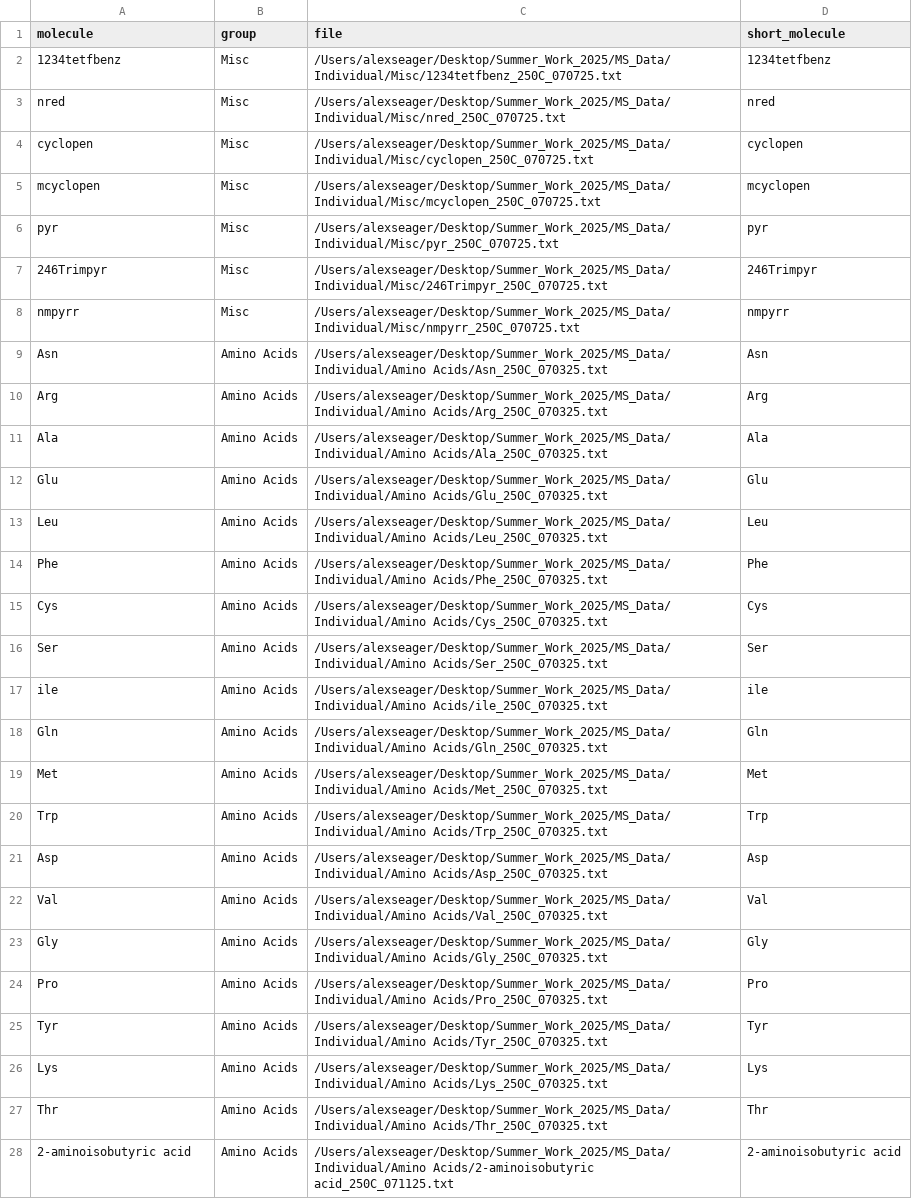
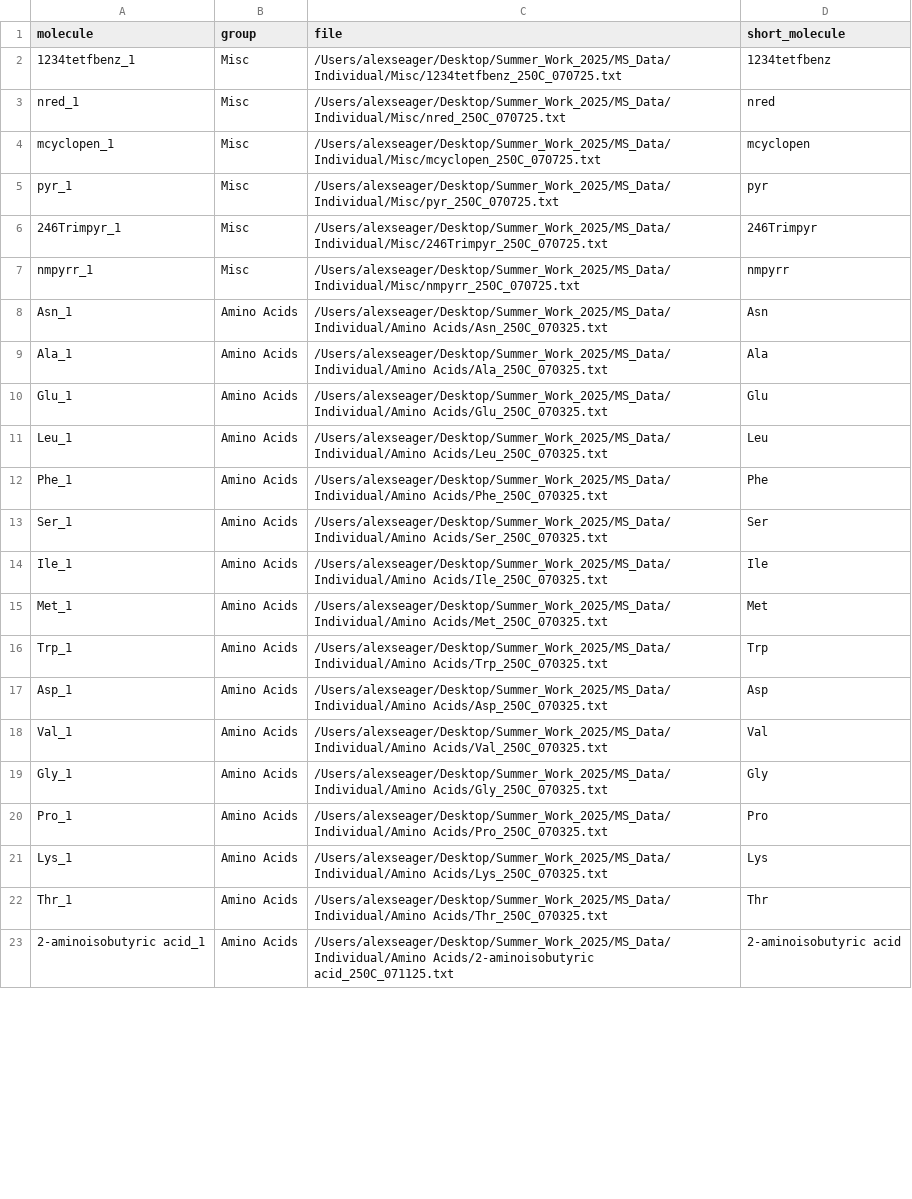
Before and after one commit to aseager411/Venus, a CSV file: mass_spectra_metadata_individual.csv, drawn as a sheet; only a part is shown; the diff covers the shown part only.

```diff
--- a/mass_spectra_metadata_individual.csv
+++ b/mass_spectra_metadata_individual.csv
@@ -1,28 +1,23 @@
 molecule,group,file,short_molecule
-1234tetfbenz,Misc,/Users/alexseager/Desktop/Summer_Work_2025/MS_Data/Individual/Misc/1234tetfbenz_250C_070725.txt,1234tetfbenz
-nred,Misc,/Users/alexseager/Desktop/Summer_Work_2025/MS_Data/Individual/Misc/nred_250C_070725.txt,nred
-cyclopen,Misc,/Users/alexseager/Desktop/Summer_Work_2025/MS_Data/Individual/Misc/cyclopen_250C_070725.txt,cyclopen
-mcyclopen,Misc,/Users/alexseager/Desktop/Summer_Work_2025/MS_Data/Individual/Misc/mcyclopen_250C_070725.txt,mcyclopen
-pyr,Misc,/Users/alexseager/Desktop/Summer_Work_2025/MS_Data/Individual/Misc/pyr_250C_070725.txt,pyr
-246Trimpyr,Misc,/Users/alexseager/Desktop/Summer_Work_2025/MS_Data/Individual/Misc/246Trimpyr_250C_070725.txt,246Trimpyr
-nmpyrr,Misc,/Users/alexseager/Desktop/Summer_Work_2025/MS_Data/Individual/Misc/nmpyrr_250C_070725.txt,nmpyrr
-Asn,Amino Acids,/Users/alexseager/Desktop/Summer_Work_2025/MS_Data/Individual/Amino Acids/Asn_250C_070325.txt,Asn
-Arg,Amino Acids,/Users/alexseager/Desktop/Summer_Work_2025/MS_Data/Individual/Amino Acids/Arg_250C_070325.txt,Arg
-Ala,Amino Acids,/Users/alexseager/Desktop/Summer_Work_2025/MS_Data/Individual/Amino Acids/Ala_250C_070325.txt,Ala
-Glu,Amino Acids,/Users/alexseager/Desktop/Summer_Work_2025/MS_Data/Individual/Amino Acids/Glu_250C_070325.txt,Glu
-Leu,Amino Acids,/Users/alexseager/Desktop/Summer_Work_2025/MS_Data/Individual/Amino Acids/Leu_250C_070325.txt,Leu
-Phe,Amino Acids,/Users/alexseager/Desktop/Summer_Work_2025/MS_Data/Individual/Amino Acids/Phe_250C_070325.txt,Phe
-Cys,Amino Acids,/Users/alexseager/Desktop/Summer_Work_2025/MS_Data/Individual/Amino Acids/Cys_250C_070325.txt,Cys
-Ser,Amino Acids,/Users/alexseager/Desktop/Summer_Work_2025/MS_Data/Individual/Amino Acids/Ser_250C_070325.txt,Ser
-ile,Amino Acids,/Users/alexseager/Desktop/Summer_Work_2025/MS_Data/Individual/Amino Acids/ile_250C_070325.txt,ile
-Gln,Amino Acids,/Users/alexseager/Desktop/Summer_Work_2025/MS_Data/Individual/Amino Acids/Gln_250C_070325.txt,Gln
-Met,Amino Acids,/Users/alexseager/Desktop/Summer_Work_2025/MS_Data/Individual/Amino Acids/Met_250C_070325.txt,Met
-Trp,Amino Acids,/Users/alexseager/Desktop/Summer_Work_2025/MS_Data/Individual/Amino Acids/Trp_250C_070325.txt,Trp
-Asp,Amino Acids,/Users/alexseager/Desktop/Summer_Work_2025/MS_Data/Individual/Amino Acids/Asp_250C_070325.txt,Asp
-Val,Amino Acids,/Users/alexseager/Desktop/Summer_Work_2025/MS_Data/Individual/Amino Acids/Val_250C_070325.txt,Val
-Gly,Amino Acids,/Users/alexseager/Desktop/Summer_Work_2025/MS_Data/Individual/Amino Acids/Gly_250C_070325.txt,Gly
-Pro,Amino Acids,/Users/alexseager/Desktop/Summer_Work_2025/MS_Data/Individual/Amino Acids/Pro_250C_070325.txt,Pro
-Tyr,Amino Acids,/Users/alexseager/Desktop/Summer_Work_2025/MS_Data/Individual/Amino Acids/Tyr_250C_070325.txt,Tyr
-Lys,Amino Acids,/Users/alexseager/Desktop/Summer_Work_2025/MS_Data/Individual/Amino Acids/Lys_250C_070325.txt,Lys
-Thr,Amino Acids,/Users/alexseager/Desktop/Summer_Work_2025/MS_Data/Individual/Amino Acids/Thr_250C_070325.txt,Thr
-2-aminoisobutyric acid,Amino Acids,/Users/alexseager/Desktop/Summer_Work_2025/MS_Data/Individual/Amino Acids/2-aminoisobutyric acid_250C_071125.txt,2-aminoisobutyric acid
+1234tetfbenz_1,Misc,/Users/alexseager/Desktop/Summer_Work_2025/MS_Data/Individual/Misc/1234tetfbenz_250C_070725.txt,1234tetfbenz
+nred_1,Misc,/Users/alexseager/Desktop/Summer_Work_2025/MS_Data/Individual/Misc/nred_250C_070725.txt,nred
+mcyclopen_1,Misc,/Users/alexseager/Desktop/Summer_Work_2025/MS_Data/Individual/Misc/mcyclopen_250C_070725.txt,mcyclopen
+pyr_1,Misc,/Users/alexseager/Desktop/Summer_Work_2025/MS_Data/Individual/Misc/pyr_250C_070725.txt,pyr
+246Trimpyr_1,Misc,/Users/alexseager/Desktop/Summer_Work_2025/MS_Data/Individual/Misc/246Trimpyr_250C_070725.txt,246Trimpyr
+nmpyrr_1,Misc,/Users/alexseager/Desktop/Summer_Work_2025/MS_Data/Individual/Misc/nmpyrr_250C_070725.txt,nmpyrr
+Asn_1,Amino Acids,/Users/alexseager/Desktop/Summer_Work_2025/MS_Data/Individual/Amino Acids/Asn_250C_070325.txt,Asn
+Ala_1,Amino Acids,/Users/alexseager/Desktop/Summer_Work_2025/MS_Data/Individual/Amino Acids/Ala_250C_070325.txt,Ala
+Glu_1,Amino Acids,/Users/alexseager/Desktop/Summer_Work_2025/MS_Data/Individual/Amino Acids/Glu_250C_070325.txt,Glu
+Leu_1,Amino Acids,/Users/alexseager/Desktop/Summer_Work_2025/MS_Data/Individual/Amino Acids/Leu_250C_070325.txt,Leu
+Phe_1,Amino Acids,/Users/alexseager/Desktop/Summer_Work_2025/MS_Data/Individual/Amino Acids/Phe_250C_070325.txt,Phe
+Ser_1,Amino Acids,/Users/alexseager/Desktop/Summer_Work_2025/MS_Data/Individual/Amino Acids/Ser_250C_070325.txt,Ser
+Ile_1,Amino Acids,/Users/alexseager/Desktop/Summer_Work_2025/MS_Data/Individual/Amino Acids/Ile_250C_070325.txt,Ile
+Met_1,Amino Acids,/Users/alexseager/Desktop/Summer_Work_2025/MS_Data/Individual/Amino Acids/Met_250C_070325.txt,Met
+Trp_1,Amino Acids,/Users/alexseager/Desktop/Summer_Work_2025/MS_Data/Individual/Amino Acids/Trp_250C_070325.txt,Trp
+Asp_1,Amino Acids,/Users/alexseager/Desktop/Summer_Work_2025/MS_Data/Individual/Amino Acids/Asp_250C_070325.txt,Asp
+Val_1,Amino Acids,/Users/alexseager/Desktop/Summer_Work_2025/MS_Data/Individual/Amino Acids/Val_250C_070325.txt,Val
+Gly_1,Amino Acids,/Users/alexseager/Desktop/Summer_Work_2025/MS_Data/Individual/Amino Acids/Gly_250C_070325.txt,Gly
+Pro_1,Amino Acids,/Users/alexseager/Desktop/Summer_Work_2025/MS_Data/Individual/Amino Acids/Pro_250C_070325.txt,Pro
+Lys_1,Amino Acids,/Users/alexseager/Desktop/Summer_Work_2025/MS_Data/Individual/Amino Acids/Lys_250C_070325.txt,Lys
+Thr_1,Amino Acids,/Users/alexseager/Desktop/Summer_Work_2025/MS_Data/Individual/Amino Acids/Thr_250C_070325.txt,Thr
+2-aminoisobutyric acid_1,Amino Acids,/Users/alexseager/Desktop/Summer_Work_2025/MS_Data/Individual/Amino Acids/2-aminoisobutyric acid_250C_071125.txt,2-aminoisobutyric acid
```
Also changed, not shown: 6 removed rows and 88 edited cells elsewhere in this file, mass_spectra_metadata_mixtures.csv, 12 other files.
